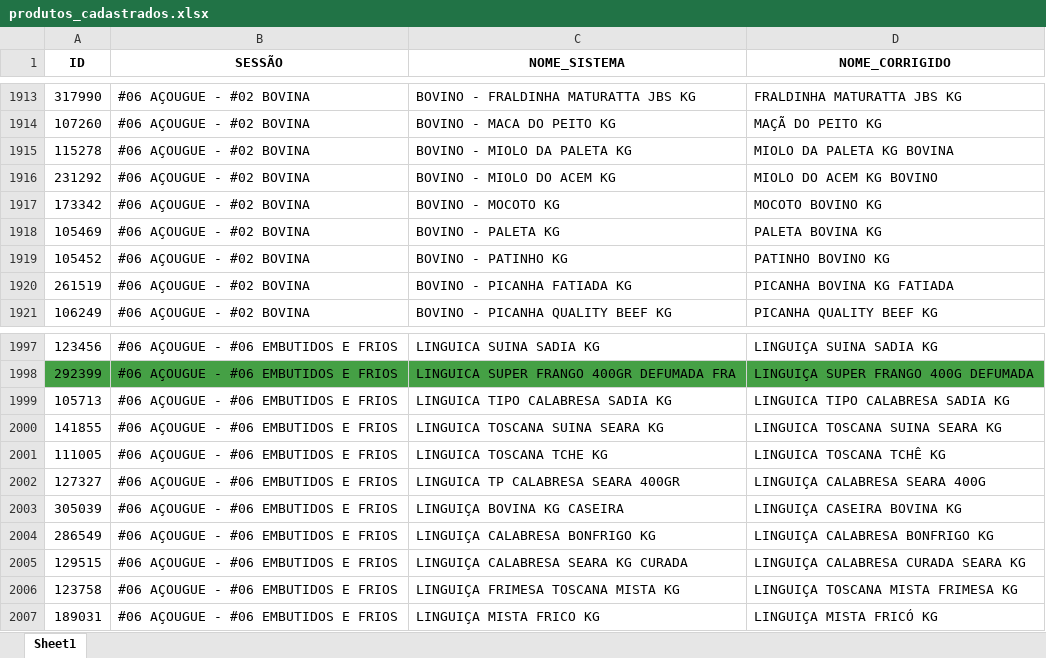
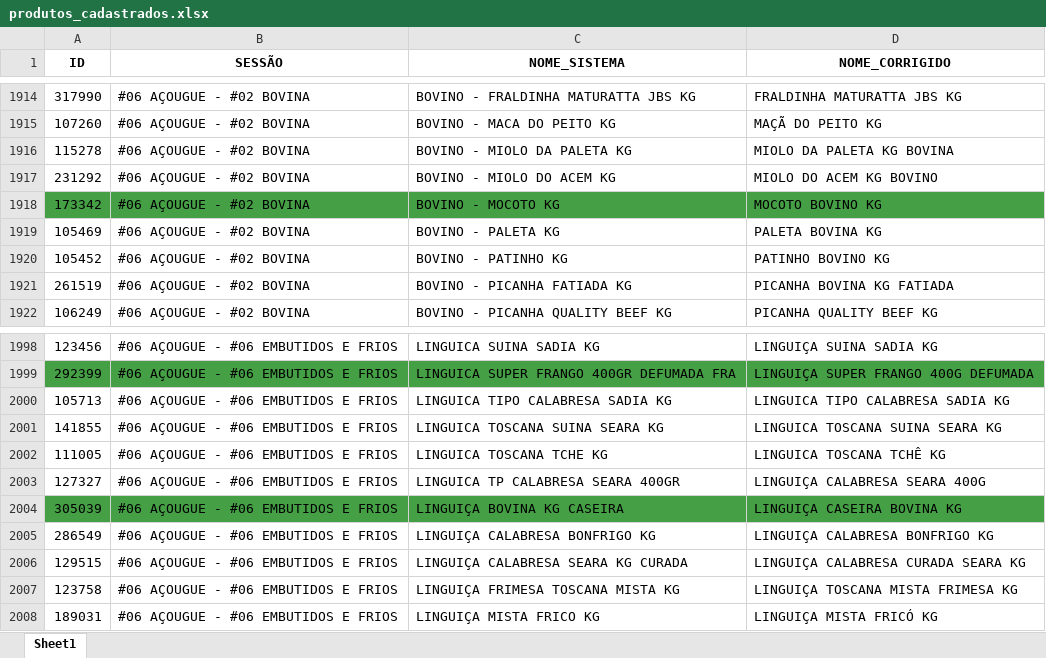
Before and after one commit to geisson/automacao_giro_ofertas, an Excel workbook: produtos_cadastrados.xlsx, sheet Sheet1, drawn as a sheet; only a part is shown, gaps mark what is left out; values as stored, in another font and other column widths than the file's, no borders; addresses are those after the commit; the diff covers the shown part only; the diff names each change by its address in the sheet, - before the commit and + after, or states it on an @@ line.

```diff
--- a/produtos_cadastrados.xlsx (sheet Sheet1)
+++ b/produtos_cadastrados.xlsx (sheet Sheet1)
-A1918:D1918 fill: none
+A1918:D1918 fill: #45A045
-A2004:D2004 fill: none
+A2004:D2004 fill: #45A045
```
Also changed, not shown: 1 added row and cell formats elsewhere in this sheet, giro_da_praça_ofertas - QUARTA.xlsx, 6 other files.
